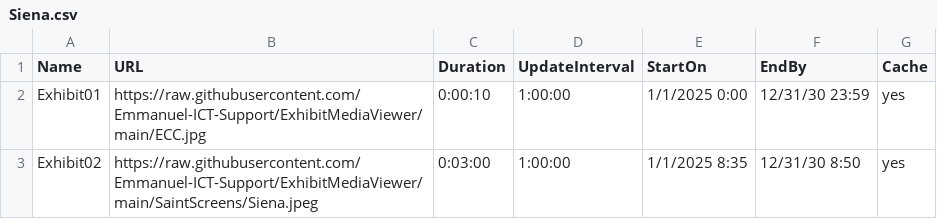
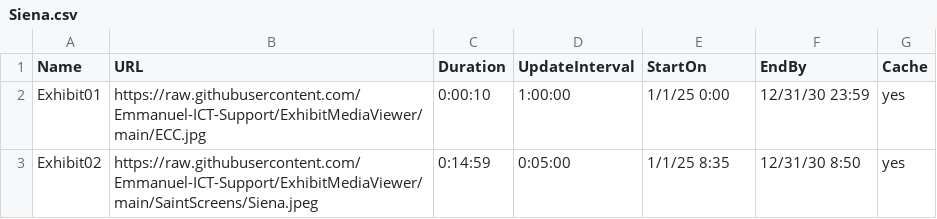
Before and after one commit to Emmanuel-ICT-Support/ExhibitMediaViewer, a CSV file: Playlists/Siena.csv, drawn as a sheet.

Commit message:
Update Siena.csv

```diff
--- a/Playlists/Siena.csv
+++ b/Playlists/Siena.csv
@@ -1,3 +1,3 @@
 Name,URL,Duration,UpdateInterval,StartOn,EndBy,Cache
-Exhibit01,https://raw.githubusercontent.com/Emmanuel-ICT-Support/ExhibitMediaViewer/main/ECC.jpg,0:00:10,1:00:00,1/1/2025 0:00,12/31/30 23:59,yes
-Exhibit02,https://raw.githubusercontent.com/Emmanuel-ICT-Support/ExhibitMediaViewer/main/SaintScreens/Siena.jpeg,0:03:00,1:00:00,1/1/2025 8:35,12/31/30 8:50,yes
+Exhibit01,https://raw.githubusercontent.com/Emmanuel-ICT-Support/ExhibitMediaViewer/main/ECC.jpg,0:00:10,1:00:00,1/1/25 0:00,12/31/30 23:59,yes
+Exhibit02,https://raw.githubusercontent.com/Emmanuel-ICT-Support/ExhibitMediaViewer/main/SaintScreens/Siena.jpeg,0:14:59,0:05:00,1/1/25 8:35,12/31/30 8:50,yes
```
